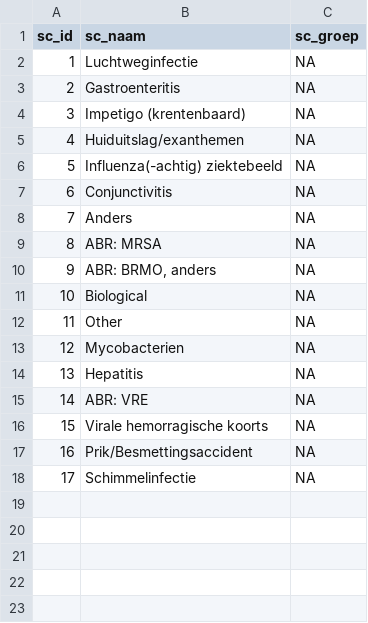
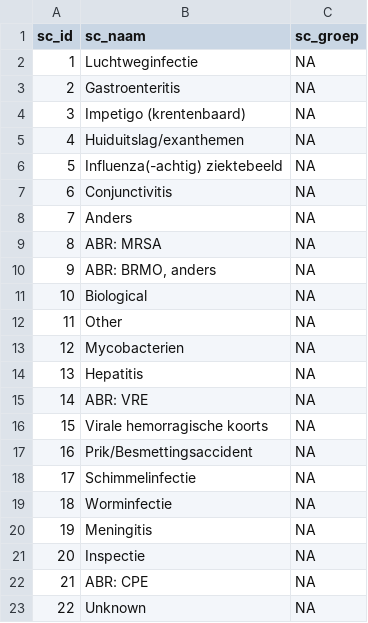
Before and after one commit to ggdatascience/IZB_scripts, a CSV file: IZB dashboard/export/hpz_scenario.csv, drawn as a sheet.

```diff
--- a/IZB dashboard/export/hpz_scenario.csv
+++ b/IZB dashboard/export/hpz_scenario.csv
@@ -18 +18,6 @@
 17,"Schimmelinfectie",NA
+18,"Worminfectie",NA
+19,"Meningitis",NA
+20,"Inspectie",NA
+21,"ABR: CPE",NA
+22,"Unknown",NA
```
Also changed, not shown: IZB dashboard/export/hpz_diagnose.csv, IZB dashboard/export/hpz_infectie.csv, 2 other files.
